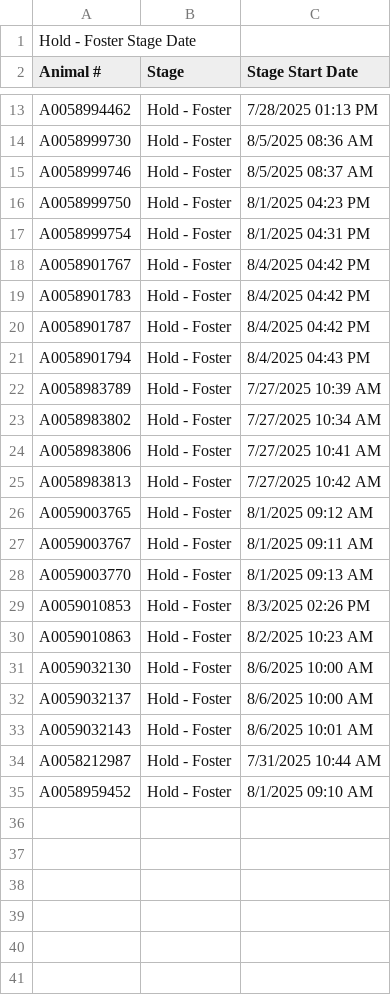
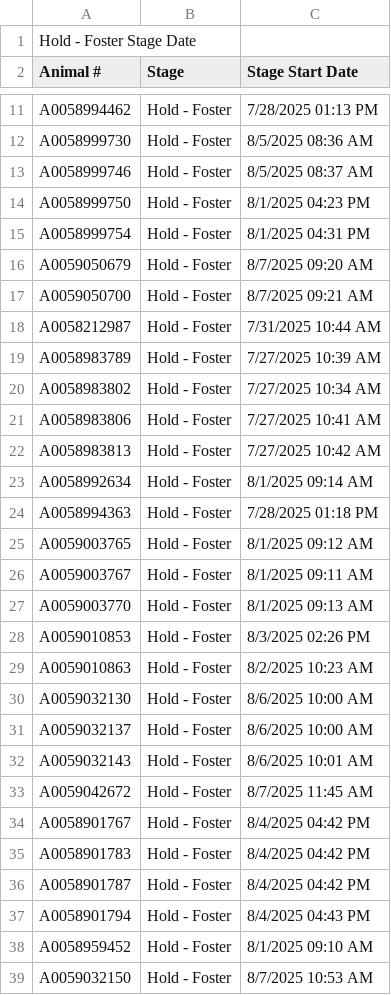
Before and after one commit to zsprowls/SPCAAutomation, a CSV file: __Load Files Go Here__/Hold - Foster Stage Date.csv, drawn as a sheet; only a part is shown, gaps mark what is left out; the diff covers the shown part only.

```diff
--- a/__Load Files Go Here__/Hold - Foster Stage Date.csv
+++ b/__Load Files Go Here__/Hold - Foster Stage Date.csv
@@ -17,6 +15,5 @@
 "A0058999754","Hold - Foster","8/1/2025 04:31 PM"
-"A0058901767","Hold - Foster","8/4/2025 04:42 PM"
-"A0058901783","Hold - Foster","8/4/2025 04:42 PM"
-"A0058901787","Hold - Foster","8/4/2025 04:42 PM"
-"A0058901794","Hold - Foster","8/4/2025 04:43 PM"
+"A0059050679","Hold - Foster","8/7/2025 09:20 AM"
+"A0059050700","Hold - Foster","8/7/2025 09:21 AM"
+"A0058212987","Hold - Foster","7/31/2025 10:44 AM"
 "A0058983789","Hold - Foster","7/27/2025 10:39 AM"
@@ -25,2 +22,4 @@
 "A0058983813","Hold - Foster","7/27/2025 10:42 AM"
+"A0058992634","Hold - Foster","8/1/2025 09:14 AM"
+"A0058994363","Hold - Foster","7/28/2025 01:18 PM"
 "A0059003765","Hold - Foster","8/1/2025 09:12 AM"
@@ -33,3 +32,8 @@
 "A0059032143","Hold - Foster","8/6/2025 10:01 AM"
-"A0058212987","Hold - Foster","7/31/2025 10:44 AM"
+"A0059042672","Hold - Foster","8/7/2025 11:45 AM"
+"A0058901767","Hold - Foster","8/4/2025 04:42 PM"
+"A0058901783","Hold - Foster","8/4/2025 04:42 PM"
+"A0058901787","Hold - Foster","8/4/2025 04:42 PM"
+"A0058901794","Hold - Foster","8/4/2025 04:43 PM"
 "A0058959452","Hold - Foster","8/1/2025 09:10 AM"
+"A0059032150","Hold - Foster","8/7/2025 10:53 AM"
```
Also changed, not shown: 1 removed row and 2 edited cells elsewhere in this file, SPCA_Rounds/clear.csv, __Load Files Go Here__/AnimalInventory.csv, 2 other files.
